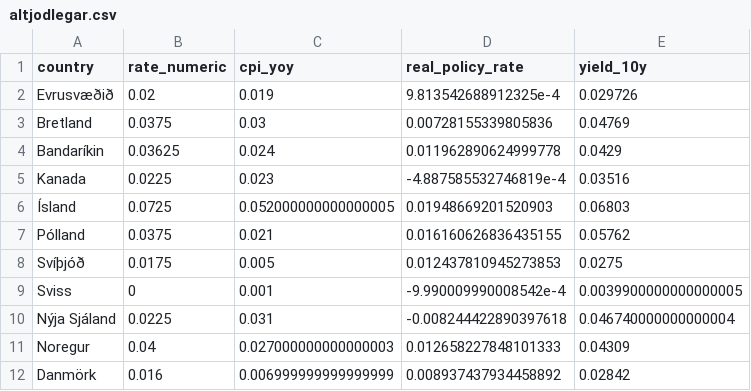
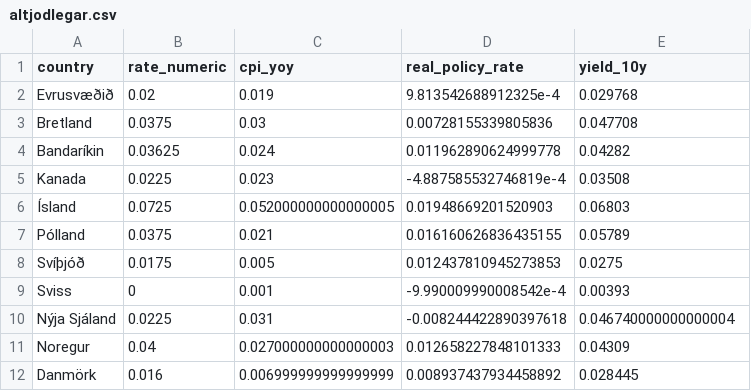
Before and after one commit to hagdeild/verdbolguskyrsla, a CSV file: data/altjodlegar.csv, drawn as a sheet.

Commit message:
Auto update data

```diff
--- a/data/altjodlegar.csv
+++ b/data/altjodlegar.csv
@@ -1,12 +1,12 @@
 country,rate_numeric,cpi_yoy,real_policy_rate,yield_10y
-Evrusvæðið,0.02,0.019,9.813542688912325e-4,0.029726
-Bretland,0.0375,0.03,0.00728155339805836,0.04769
-Bandaríkin,0.03625,0.024,0.011962890624999778,0.0429
-Kanada,0.0225,0.023,-4.887585532746819e-4,0.03516
+Evrusvæðið,0.02,0.019,9.813542688912325e-4,0.029768
+Bretland,0.0375,0.03,0.00728155339805836,0.047708
+Bandaríkin,0.03625,0.024,0.011962890624999778,0.04282
+Kanada,0.0225,0.023,-4.887585532746819e-4,0.03508
 Ísland,0.0725,0.052000000000000005,0.01948669201520903,0.06803
-Pólland,0.0375,0.021,0.016160626836435155,0.05762
+Pólland,0.0375,0.021,0.016160626836435155,0.05789
 Svíþjóð,0.0175,0.005,0.012437810945273853,0.0275
-Sviss,0,0.001,-9.990009990008542e-4,0.0039900000000000005
+Sviss,0,0.001,-9.990009990008542e-4,0.00393
 Nýja Sjáland,0.0225,0.031,-0.008244422890397618,0.046740000000000004
 Noregur,0.04,0.027000000000000003,0.012658227848101333,0.04309
-Danmörk,0.016,0.006999999999999999,0.008937437934458892,0.02842
+Danmörk,0.016,0.006999999999999999,0.008937437934458892,0.028445
```
Also changed, not shown: 3 other files.
